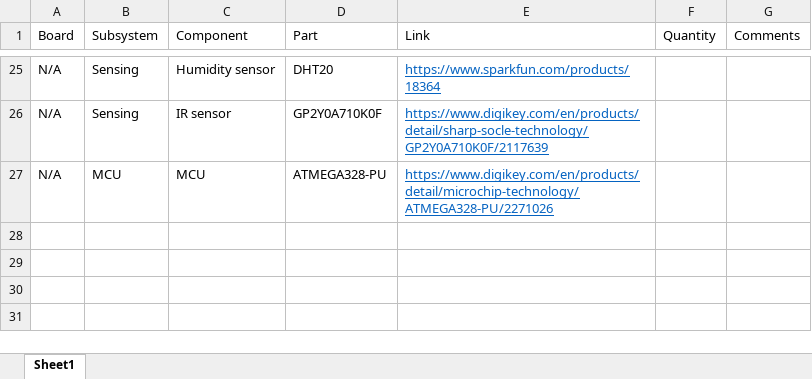
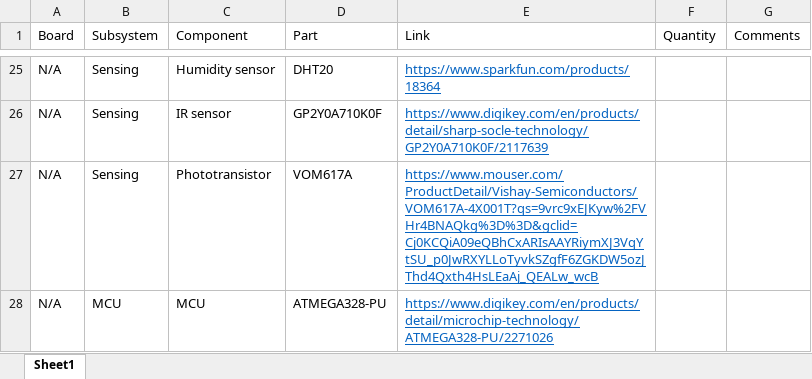
Before and after one commit to bobo-nums/ece445, an Excel workbook: datasheets/components.xlsx, sheet Sheet1, drawn as a sheet; only a part is shown, gaps mark what is left out; values as stored, in another font and other column widths than the file's, no borders; the diff names each change by its address in the sheet, - before the commit and + after, or states it on an @@ line.

Commit message:
Added phototransistor

```diff
--- a/datasheets/components.xlsx (sheet Sheet1)
+++ b/datasheets/components.xlsx (sheet Sheet1)
+row 27: N/A | Sensing | Phototransistor | VOM617A | https://www.mouser.com/ProductDetail/Vishay-Semiconductors/VOM617A-4X001T?qs=9vrc9xEJKyw%2FVHr4BNAQkg%3D%3D&gclid=Cj0KCQiA09eQBhCxARIsAAYRiymXJ3VqYtSU_p0JwRXYLLoTyvkSZgfF6ZGKDW5ozJThd4Qxth4HsLEaAj_QEALw_wcB
```
